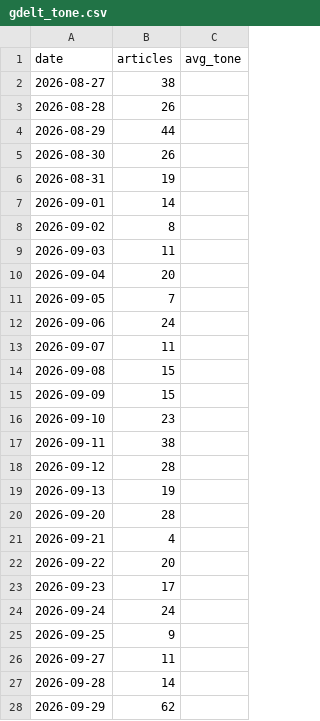
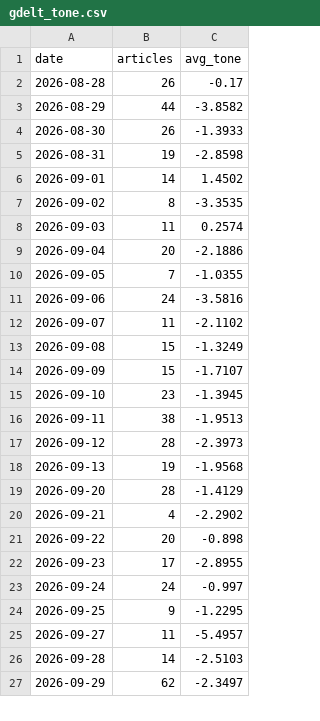
Before and after one commit to hayiinle1-tech/Somalia-Turkey-relations-simulator, a CSV file: gdelt_tone.csv, drawn as a sheet; only a part is shown; the diff covers the shown part only.

```diff
--- a/gdelt_tone.csv
+++ b/gdelt_tone.csv
@@ -1,28 +1,27 @@
 date,articles,avg_tone
-2026-08-27,38,
-2026-08-28,26,
-2026-08-29,44,
-2026-08-30,26,
-2026-08-31,19,
-2026-09-01,14,
-2026-09-02,8,
-2026-09-03,11,
-2026-09-04,20,
-2026-09-05,7,
-2026-09-06,24,
-2026-09-07,11,
-2026-09-08,15,
-2026-09-09,15,
-2026-09-10,23,
-2026-09-11,38,
-2026-09-12,28,
-2026-09-13,19,
-2026-09-20,28,
-2026-09-21,4,
-2026-09-22,20,
-2026-09-23,17,
-2026-09-24,24,
-2026-09-25,9,
-2026-09-27,11,
-2026-09-28,14,
-2026-09-29,62,
+2026-08-28,26,-0.17
+2026-08-29,44,-3.8582
+2026-08-30,26,-1.3933
+2026-08-31,19,-2.8598
+2026-09-01,14,1.4502
+2026-09-02,8,-3.3535
+2026-09-03,11,0.2574
+2026-09-04,20,-2.1886
+2026-09-05,7,-1.0355
+2026-09-06,24,-3.5816
+2026-09-07,11,-2.1102
+2026-09-08,15,-1.3249
+2026-09-09,15,-1.7107
+2026-09-10,23,-1.3945
+2026-09-11,38,-1.9513
+2026-09-12,28,-2.3973
+2026-09-13,19,-1.9568
+2026-09-20,28,-1.4129
+2026-09-21,4,-2.2902
+2026-09-22,20,-0.898
+2026-09-23,17,-2.8955
+2026-09-24,24,-0.997
+2026-09-25,9,-1.2295
+2026-09-27,11,-5.4957
+2026-09-28,14,-2.5103
+2026-09-29,62,-2.3497
```
Also changed, not shown: 1 added row and 41 edited cells elsewhere in this file, scraped/events.csv, 1 other file.
